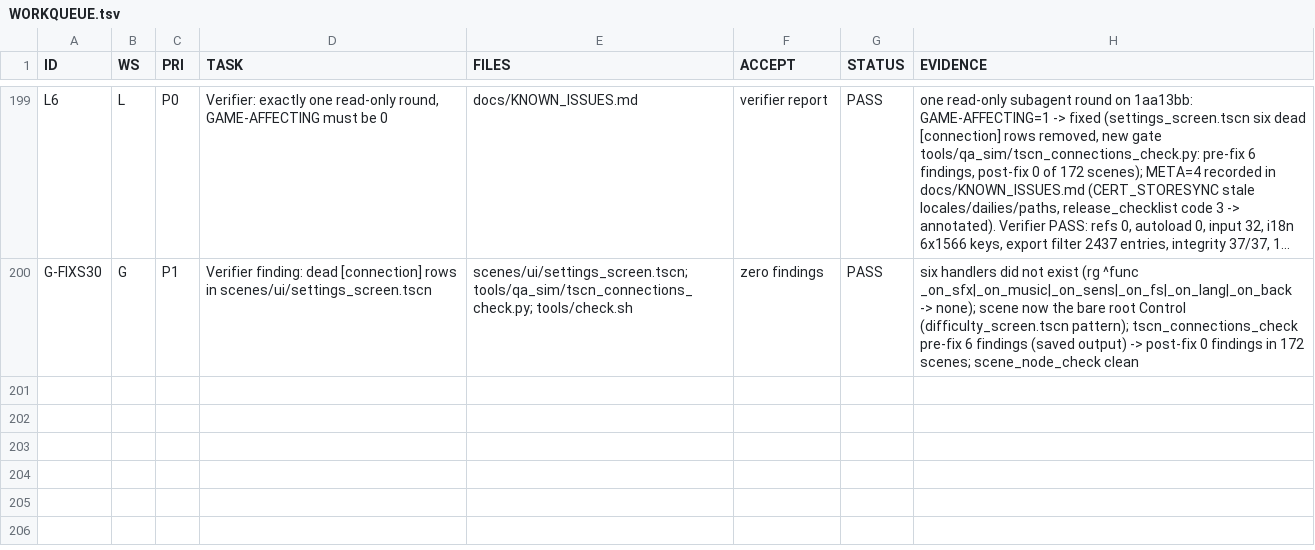
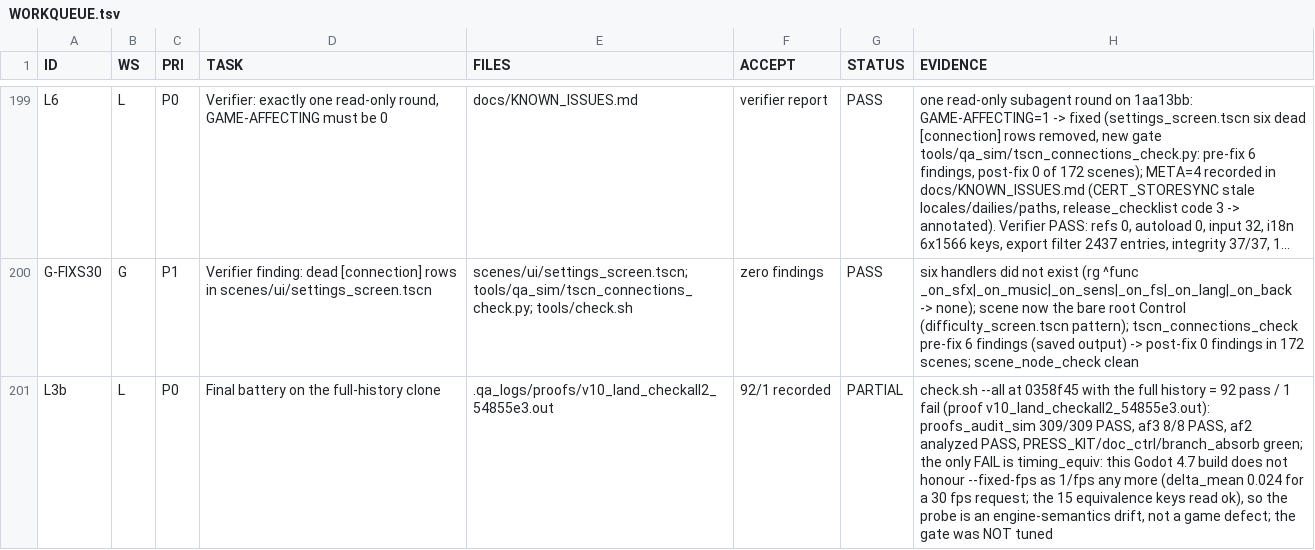
Before and after one commit to maxxxxx55555/igra, a TSV file: .qa_logs/WORKQUEUE.tsv, drawn as a sheet; only a part is shown, gaps mark what is left out; long unchanged cells end in …; the diff covers the shown part only; the diff names each change by its address in the sheet, - before the commit and + after, or states it on an @@ line.

Commit message:
L3: battery on the full-history clone (92 pass / 1 engine-drift fail) and queue evidence

```diff
--- a/.qa_logs/WORKQUEUE.tsv
+++ b/.qa_logs/WORKQUEUE.tsv
+row 201: L3b | L | P0 | Final battery on the full-history clone | .qa_logs/proofs/v10_land_checkall2_54855e3.out | 92/1 recorded | PARTIAL | check.sh --all at 0358f45 with the full history = 92 pass / 1 fail (proof v10_land_checkall2_54855e3.out): proofs_audit_sim 309/309 PASS, af3 8/8 PASS, af2 analyzed PASS, PRESS_KIT/doc_ctrl/branch_absorb green; the only FAIL is timing_equiv: this Godot 4.7 build does not honour --fixed-fps as 1/fps any more (delta_mean 0.024 for a 30 fps request; the 15 equivalence keys read ok), so the probe is an engine-semantics drift, not a game defect; the gate was NOT tuned
```
Also changed, not shown: 1 added row and 3 edited cells elsewhere in this file, docs/artifacts/rc16/launch_ledger.tsv, 1 other file.
